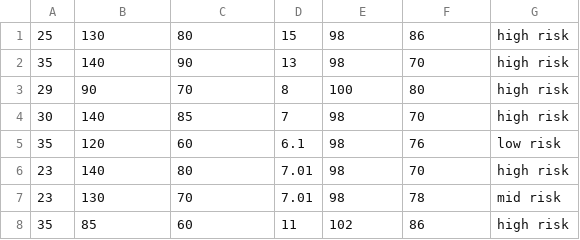
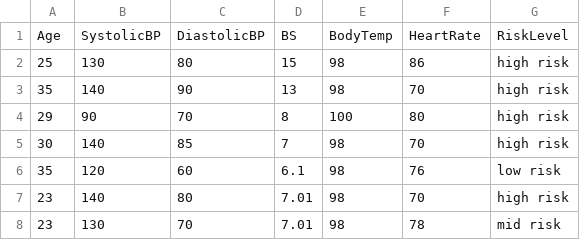
Before and after one commit to theNKCode/Code_Journey, a CSV file: ML Journey/YCCE/P1/maternal+health+risk/Maternal Health Risk Data Set.csv, drawn as a sheet; only a part is shown; the shorter side is filled out with more unchanged rows.

```diff
--- a/ML Journey/YCCE/P1/maternal+health+risk/Maternal Health Risk Data Set.csv
+++ b/ML Journey/YCCE/P1/maternal+health+risk/Maternal Health Risk Data Set.csv
@@ -1 +1,2 @@
+Age,SystolicBP,DiastolicBP,BS,BodyTemp,HeartRate,RiskLevel
 25,130,80,15,98,86,high risk
```
Also changed, not shown: 1 other file.
